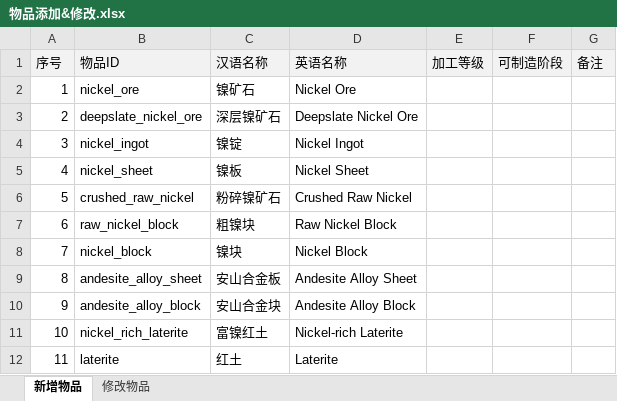
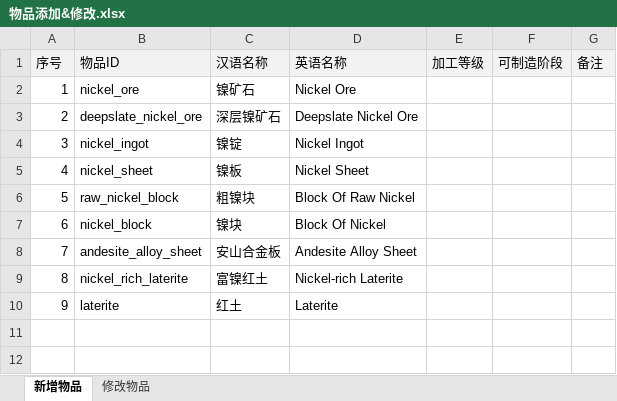
Before and after one commit to machinacanis/CreateExpansion, an Excel workbook: dev/物品添加&修改.xlsx, sheet 新增物品, drawn as a sheet; values as stored, in another font and other column widths than the file's, no borders; removed rows and columns are numbered as before the commit, all else as after; the diff names each change by its address in the sheet, - before the commit and + after, or states it on an @@ line.

Commit message:
Add nickel blocks, laterite, and andesite alloy sheet
Introduced new blocks: raw nickel block, nickel block, laterite, and nickel-rich laterite, with corresponding loot tables and tags. Added andesite alloy sheet item and updated language files for new items and blocks. Updated gradle properties for Minecraft and mappings versions, and added related textures.

```diff
--- a/dev/物品添加&修改.xlsx (sheet 新增物品)
+++ b/dev/物品添加&修改.xlsx (sheet 新增物品)
-row 6: 5 | crushed_raw_nickel | 粉碎镍矿石 | Crushed Raw Nickel
@@ column A (序号) renumbered from row 6 down @@
-D6 (英语名称): Raw Nickel Block
+D6 (英语名称): Block Of Raw Nickel
-D7 (英语名称): Nickel Block
+D7 (英语名称): Block Of Nickel
-row 10: 9 | andesite_alloy_block | 安山合金块 | Andesite Alloy Block
```
Also changed, not shown: 12 other files.
